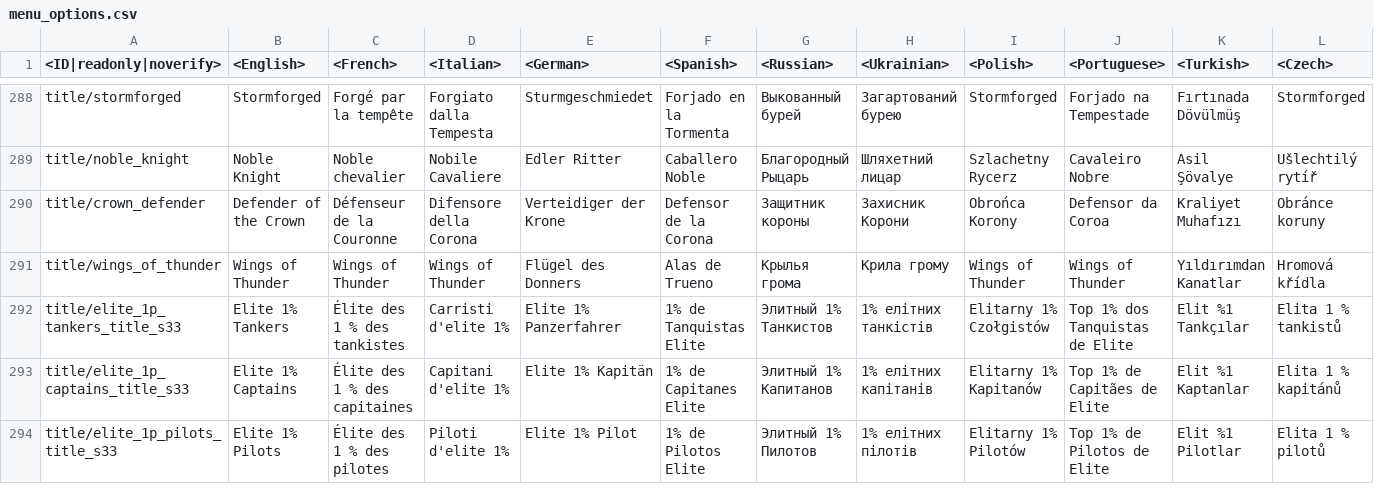
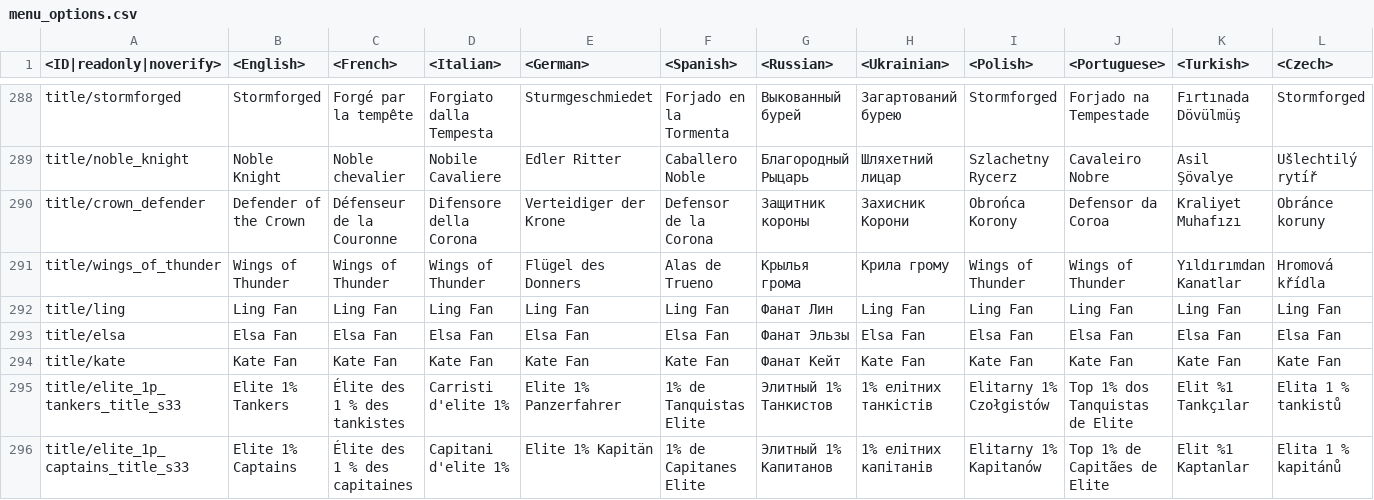
Before and after one commit to zhuxiii/WTM, a CSV file: lang/menu_options.csv, drawn as a sheet; only a part is shown, gaps mark what is left out; the shorter side is filled out with more unchanged rows; rows hold the shown columns only; the diff names each change by its address in the sheet, - before the commit and + after, or states it on an @@ line.

```diff
--- a/lang/menu_options.csv
+++ b/lang/menu_options.csv
+row 292: title/ling | Ling Fan | Ling Fan | Ling Fan | Ling Fan | Ling Fan | Фанат Лин | Ling Fan | Ling Fan | Ling Fan | Ling Fan | Ling Fan
+row 293: title/elsa | Elsa Fan | Elsa Fan | Elsa Fan | Elsa Fan | Elsa Fan | Фанат Эльзы | Elsa Fan | Elsa Fan | Elsa Fan | Elsa Fan | Elsa Fan
+row 294: title/kate | Kate Fan | Kate Fan | Kate Fan | Kate Fan | Kate Fan | Фанат Кейт | Kate Fan | Kate Fan | Kate Fan | Kate Fan | Kate Fan
```
Also changed, not shown: lang/_common_languages.csv, lang/decals.csv, 33 other files.
